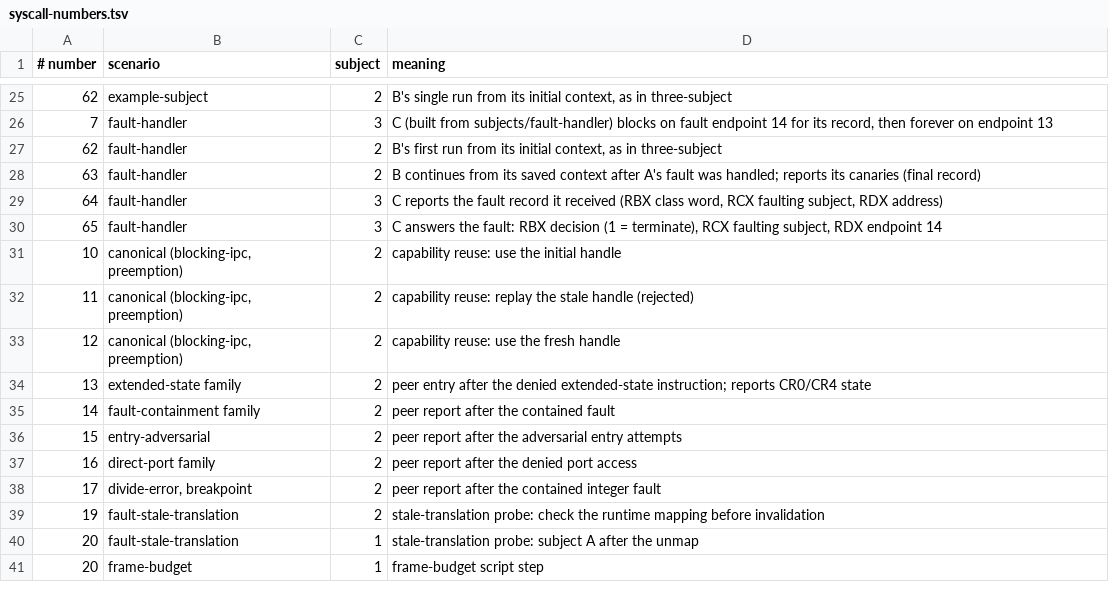
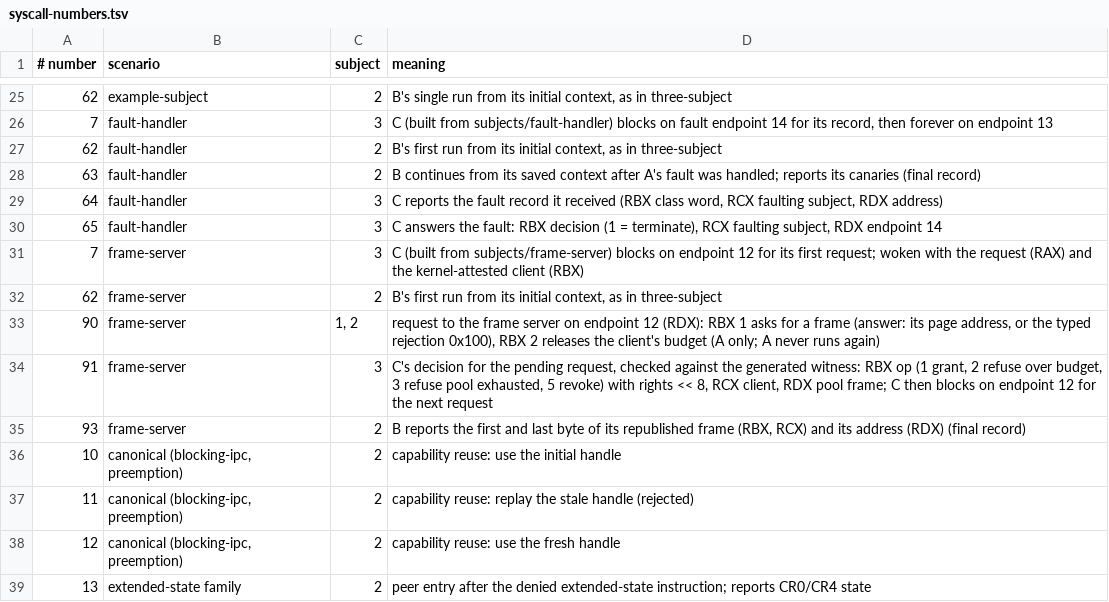
Before and after one commit to rudi-cilibrasi/leanos, a TSV file: scripts/syscall-numbers.tsv, drawn as a sheet; only a part is shown, gaps mark what is left out; the shorter side is filled out with more unchanged rows; the diff names each change by its address in the sheet, - before the commit and + after, or states it on an @@ line.

```diff
--- a/scripts/syscall-numbers.tsv
+++ b/scripts/syscall-numbers.tsv
+row 31: 7 | frame-server | 3 | C (built from subjects/frame-server) blocks on endpoint 12 for its first request; woken with the request (RAX) and the kernel-attested client (RBX)
+row 32: 62 | frame-server | 2 | B's first run from its initial context, as in three-subject
+row 33: 90 | frame-server | 1, 2 | request to the frame server on endpoint 12 (RDX): RBX 1 asks for a frame (answer: its page address, or the typed rejection 0x100), RBX 2 releases the client's budget (A only; A never runs again)
+row 34: 91 | frame-server | 3 | C's decision for the pending request, checked against the generated witness: RBX op (1 grant, 2 refuse over budget, 3 refuse pool exhausted, 5 revoke) with rights << 8, RCX client, RDX pool frame; C then blocks on endpoint 12 for the next request
+row 35: 93 | frame-server | 2 | B reports the first and last byte of its republished frame (RBX, RCX) and its address (RDX) (final record)
```
Also changed, not shown: scripts/hosted-generated-boundaries.tsv, 32 other files.
